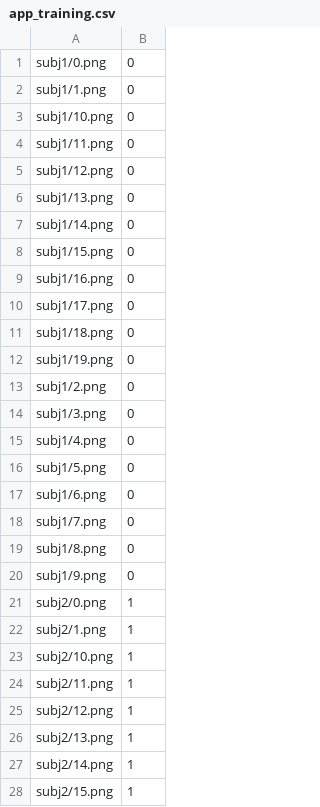
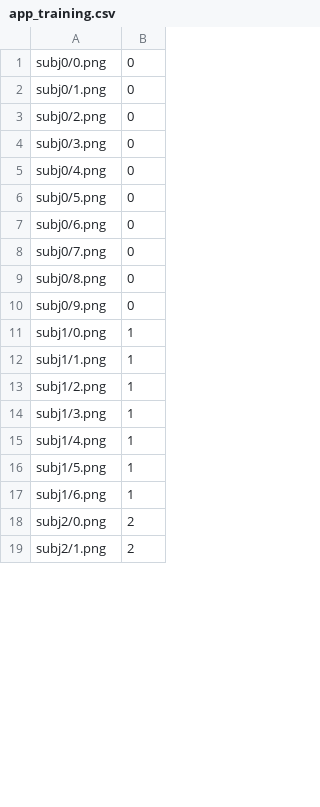
Before and after one commit to seanDoJo/LEDApplication, a CSV file: app/src/main/assets/app_training.csv, drawn as a sheet; only a part is shown; the diff covers the shown part only.

```diff
--- a/app/src/main/assets/app_training.csv
+++ b/app/src/main/assets/app_training.csv
@@ -1,28 +1,19 @@
-subj1/0.png;0
-subj1/1.png;0
-subj1/10.png;0
-subj1/11.png;0
-subj1/12.png;0
-subj1/13.png;0
-subj1/14.png;0
-subj1/15.png;0
-subj1/16.png;0
-subj1/17.png;0
-subj1/18.png;0
-subj1/19.png;0
-subj1/2.png;0
-subj1/3.png;0
-subj1/4.png;0
-subj1/5.png;0
-subj1/6.png;0
-subj1/7.png;0
-subj1/8.png;0
-subj1/9.png;0
-subj2/0.png;1
-subj2/1.png;1
-subj2/10.png;1
-subj2/11.png;1
-subj2/12.png;1
-subj2/13.png;1
-subj2/14.png;1
-subj2/15.png;1
+subj0/0.png;0
+subj0/1.png;0
+subj0/2.png;0
+subj0/3.png;0
+subj0/4.png;0
+subj0/5.png;0
+subj0/6.png;0
+subj0/7.png;0
+subj0/8.png;0
+subj0/9.png;0
+subj1/0.png;1
+subj1/1.png;1
+subj1/2.png;1
+subj1/3.png;1
+subj1/4.png;1
+subj1/5.png;1
+subj1/6.png;1
+subj2/0.png;2
+subj2/1.png;2
```
Also changed, not shown: 6 removed rows and 4 edited cells elsewhere in this file, 5 other files.
